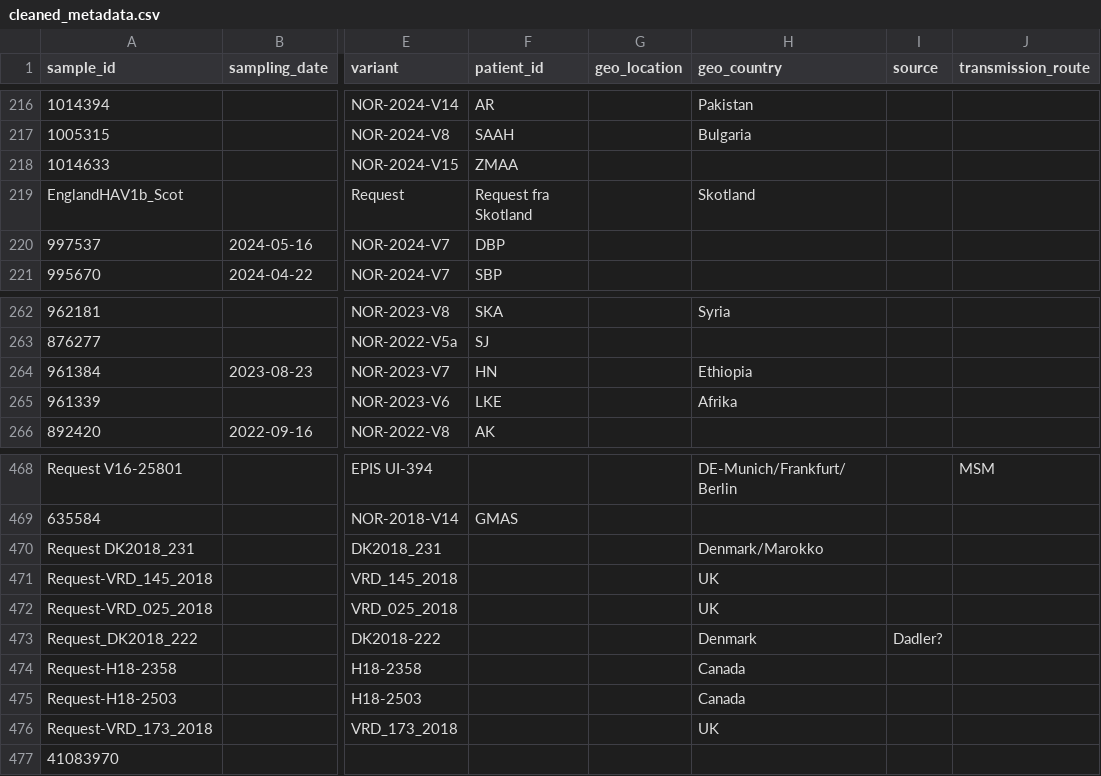
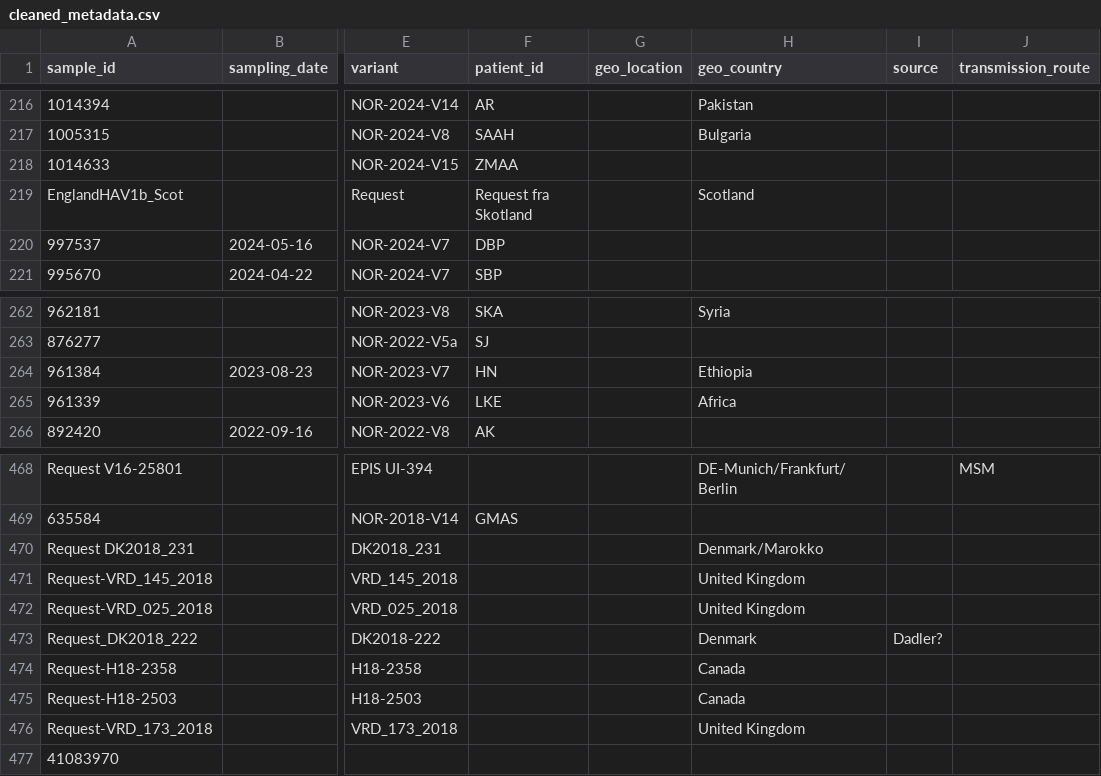
Before and after one commit to jonbra/hav_db, a CSV file: data/cleaned_metadata.csv, drawn as a sheet; only a part is shown, gaps mark what is left out; the diff names each change by its address in the sheet, - before the commit and + after, or states it on an @@ line.

```diff
--- a/data/cleaned_metadata.csv
+++ b/data/cleaned_metadata.csv
-H219 (geo_country): Skotland
+H219 (geo_country): Scotland
-H265 (geo_country): Afrika
+H265 (geo_country): Africa
-H471:H472 (geo_country): UK
+H471:H472 (geo_country): United Kingdom
-H476 (geo_country): UK
+H476 (geo_country): United Kingdom
```
Also changed, not shown: 3 other files.
